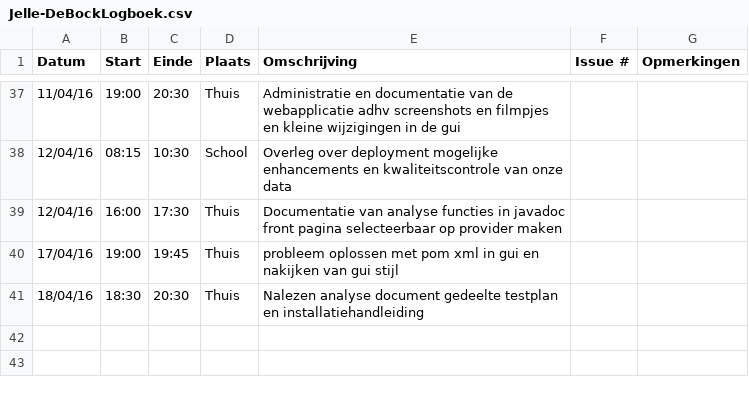
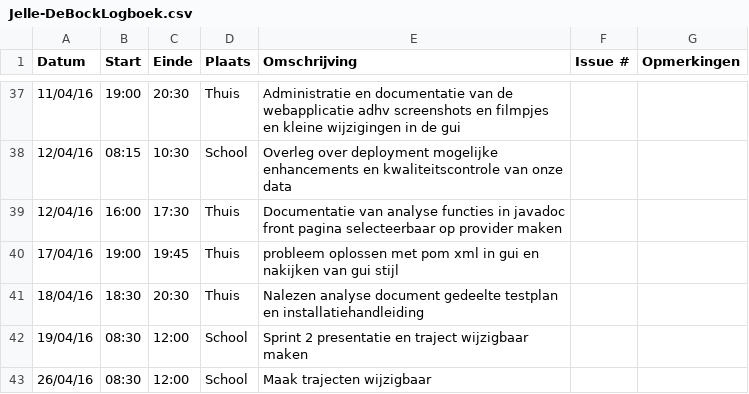
Before and after one commit to ghentlivinglab/Traffic-Travel-Time-Analyzer-3, a CSV file: Jelle-DeBockLogboek.csv, drawn as a sheet; only a part is shown, gaps mark what is left out.

Commit message:
Update Jelle-DeBockLogboek.csv

```diff
--- a/Jelle-DeBockLogboek.csv
+++ b/Jelle-DeBockLogboek.csv
@@ -41 +41,3 @@
 18/04/16,18:30,20:30,Thuis,Nalezen analyse document gedeelte testplan en installatiehandleiding,,
+19/04/16,08:30,12:00,School,Sprint 2 presentatie en traject wijzigbaar maken,,
+26/04/16,08:30,12:00,School,Maak trajecten wijzigbaar,,
```
